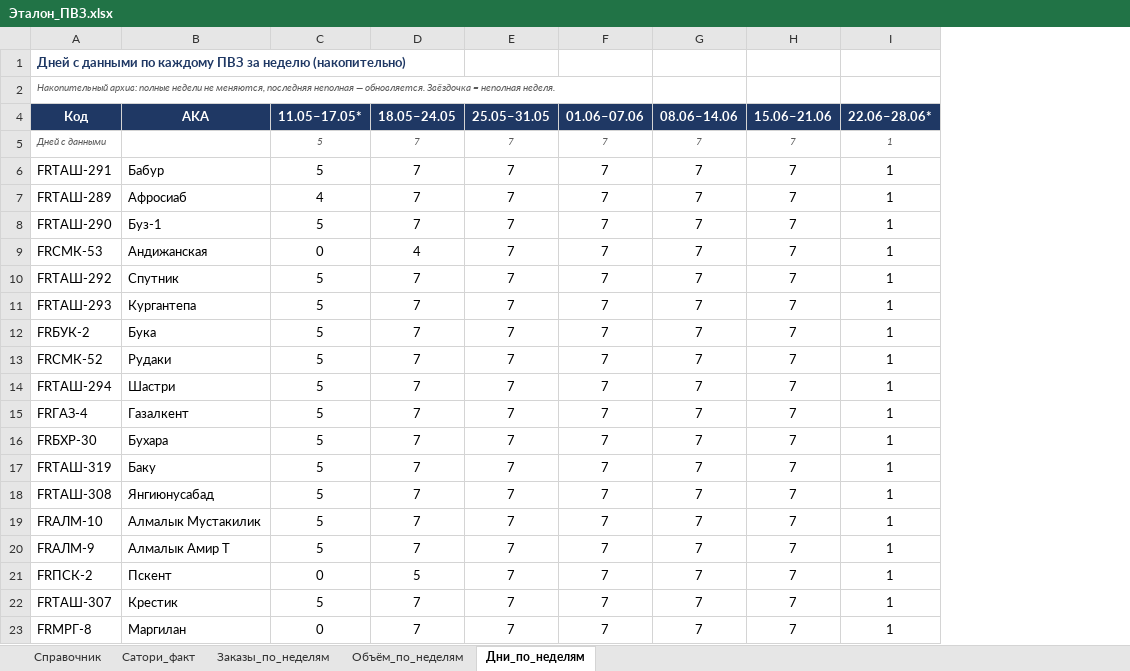
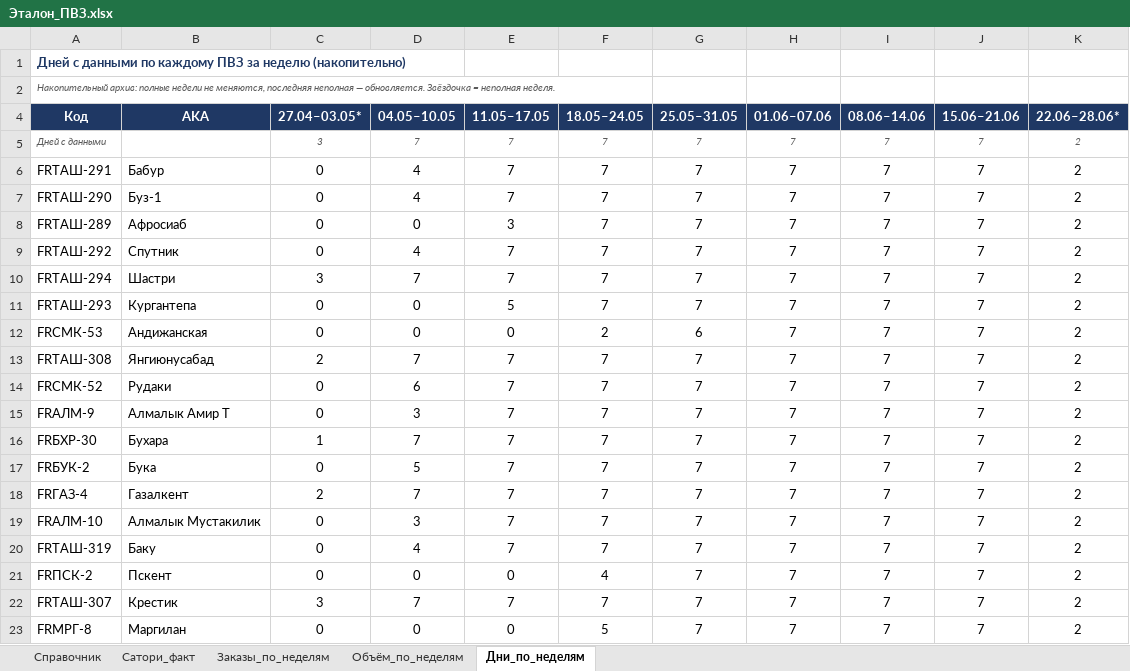
Before and after one commit to MyDarling1/Project-X, an Excel workbook: Эталон_ПВЗ.xlsx, sheet Дни_по_неделям, drawn as a sheet; only a part is shown; values as stored, in another font and other column widths than the file's, no borders; removed rows and columns are numbered as before the commit, all else as after; the diff covers the shown part only; the diff names each change by its address in the sheet, - before the commit and + after, or states it on an @@ line.

```diff
--- a/Эталон_ПВЗ.xlsx (sheet Дни_по_неделям)
+++ b/Эталон_ПВЗ.xlsx (sheet Дни_по_неделям)
-column C (11.05–17.05*), rows 5-6: 5 | 5; rows 8-14: 5 | 0 | 5 | 5 | 5 | 5 | 5; rows 16-23: 5 | 5 | 5 | 5 | 5 | 0 | 5 | 0
+column C (27.04–03.05*), rows 5-9: 3 | 0 | 0 | 0 | 0; row 11: 0; rows 13-23: 2 | 0 | 0 | 1 | 0 | 2 | 0 | 0 | 0 | 3 | 0
+column D (04.05–10.05), rows 5-9: 7 | 4 | 4 | 0 | 4; row 11: 0; rows 13-23: 7 | 6 | 3 | 7 | 5 | 7 | 3 | 4 | 0 | 7 | 0
+column E (11.05–17.05), rows 5-9: 7 | 7 | 7 | 3 | 7; row 11: 5; rows 13-23: 7 | 7 | 7 | 7 | 7 | 7 | 7 | 7 | 0 | 7 | 0
-K5:K6 (22.06–28.06*): 1
+K5:K6 (22.06–28.06*): 2
-row 7: FRТАШ-289 | Афросиаб | 4 | 7 | 7 | 7 | 7 | 7 | 1
-K7:K9 (22.06–28.06*): 1
+K7:K9 (22.06–28.06*): 2
-A8 (Код): FRСМК-53
+A8 (Код): FRТАШ-289
-B8 (AKA): Андижанская
+B8 (AKA): Афросиаб
-F8 (18.05–24.05): 4
+F8 (18.05–24.05): 7
+row 10: FRТАШ-294 | Шастри | 3 | 7 | 7 | 7 | 7 | 7 | 7 | 7 | 2
-K11 (22.06–28.06*): 1
+K11 (22.06–28.06*): 2
+row 12: FRСМК-53 | Андижанская | 0 | 0 | 0 | 2 | 6 | 7 | 7 | 7 | 2
-A13 (Код): FRБУК-2
+A13 (Код): FRТАШ-308
-B13 (AKA): Бука
+B13 (AKA): Янгиюнусабад
-K13:K15 (22.06–28.06*): 1
+K13:K15 (22.06–28.06*): 2
-A15 (Код): FRТАШ-294
+A15 (Код): FRАЛМ-9
-B15 (AKA): Шастри
+B15 (AKA): Алмалык Амир Т
-row 15: FRГАЗ-4 | Газалкент | 5 | 7 | 7 | 7 | 7 | 7 | 1
-K16:K23 (22.06–28.06*): 1
+K16:K23 (22.06–28.06*): 2
-A17 (Код): FRТАШ-319
+A17 (Код): FRБУК-2
-B17 (AKA): Баку
+B17 (AKA): Бука
-A18 (Код): FRТАШ-308
+A18 (Код): FRГАЗ-4
-B18 (AKA): Янгиюнусабад
+B18 (AKA): Газалкент
-A20 (Код): FRАЛМ-9
+A20 (Код): FRТАШ-319
-B20 (AKA): Алмалык Амир Т
+B20 (AKA): Баку
-F21 (18.05–24.05): 5
+F21 (18.05–24.05): 4
-F23 (18.05–24.05): 7
+F23 (18.05–24.05): 5
```
Also changed, not shown: 6 edited cells elsewhere in this sheet, sheet Объём_по_неделям, sheet Заказы_по_неделям, hidden cells, 1 other file.
